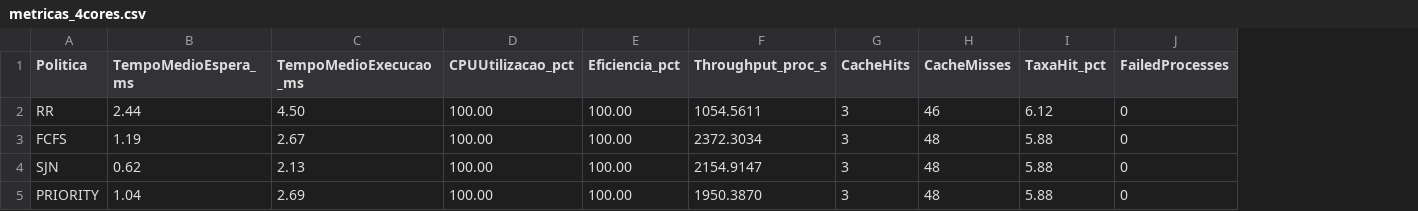
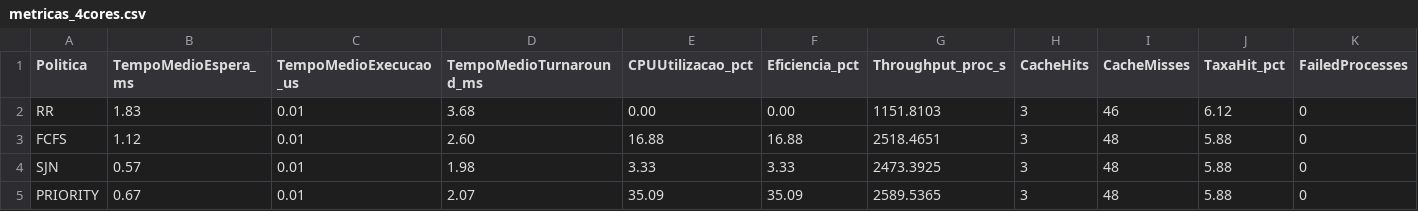
Before and after one commit to PedroAugusto08/SO-SimuladorVonNeumann, a CSV file: dados_graficos/csv/metricas_4cores.csv, drawn as a sheet; only a part is shown; removed rows and columns are numbered as before the commit, all else as after; the diff names each change by its address in the sheet, - before the commit and + after, or states it on an @@ line.

```diff
--- a/dados_graficos/csv/metricas_4cores.csv
+++ b/dados_graficos/csv/metricas_4cores.csv
-column C (TempoMedioExecucao_ms), rows 2-5: 4.50 | 2.67 | 2.13 | 2.69
+column C (TempoMedioExecucao_us), rows 2-5: all 0.01
+column D (TempoMedioTurnaround_ms), rows 2-5: 3.68 | 2.60 | 1.98 | 2.07
-B2 (TempoMedioEspera_ms): 2.44
+B2 (TempoMedioEspera_ms): 1.83
-E2 (CPUUtilizacao_pct): 100.00
+E2 (CPUUtilizacao_pct): 0.00
-F2 (Eficiencia_pct): 100.00
+F2 (Eficiencia_pct): 0.00
-G2 (Throughput_proc_s): 1054.5611
+G2 (Throughput_proc_s): 1151.8103
-B3 (TempoMedioEspera_ms): 1.19
+B3 (TempoMedioEspera_ms): 1.12
-E3 (CPUUtilizacao_pct): 100.00
+E3 (CPUUtilizacao_pct): 16.88
-F3 (Eficiencia_pct): 100.00
+F3 (Eficiencia_pct): 16.88
-G3 (Throughput_proc_s): 2372.3034
+G3 (Throughput_proc_s): 2518.4651
-B4 (TempoMedioEspera_ms): 0.62
+B4 (TempoMedioEspera_ms): 0.57
-E4 (CPUUtilizacao_pct): 100.00
+E4 (CPUUtilizacao_pct): 3.33
-F4 (Eficiencia_pct): 100.00
+F4 (Eficiencia_pct): 3.33
-G4 (Throughput_proc_s): 2154.9147
+G4 (Throughput_proc_s): 2473.3925
-B5 (TempoMedioEspera_ms): 1.04
+B5 (TempoMedioEspera_ms): 0.67
-E5 (CPUUtilizacao_pct): 100.00
+E5 (CPUUtilizacao_pct): 35.09
-F5 (Eficiencia_pct): 100.00
+F5 (Eficiencia_pct): 35.09
-G5 (Throughput_proc_s): 1950.3870
+G5 (Throughput_proc_s): 2589.5365
```
Also changed, not shown: dados_graficos/csv/metricas_1cores.csv, dados_graficos/csv/metricas_2cores.csv, 55 other files.
